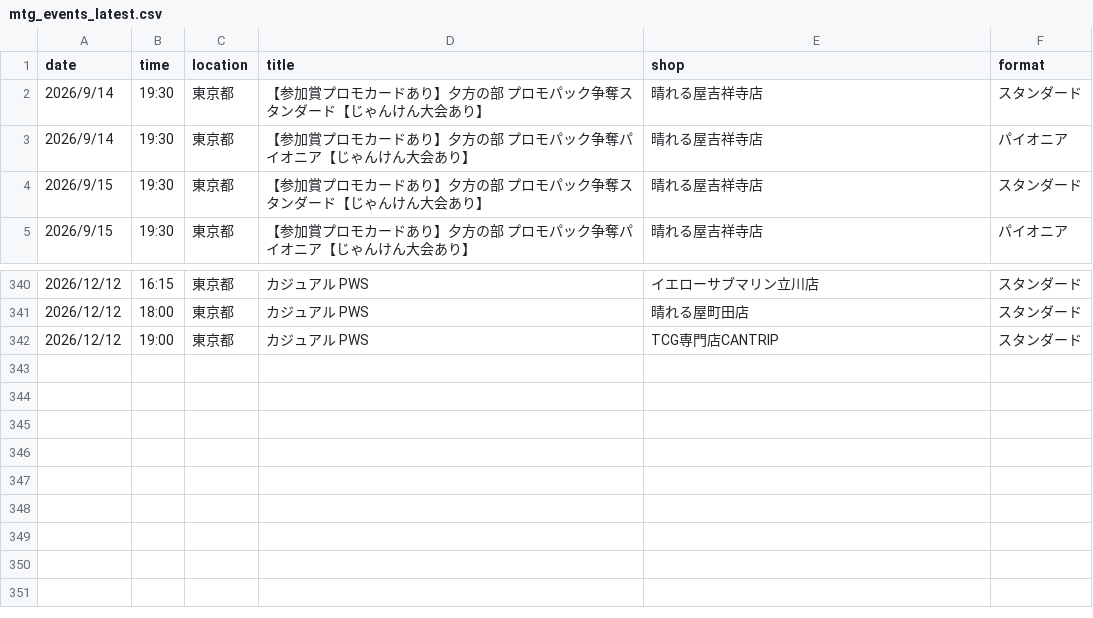
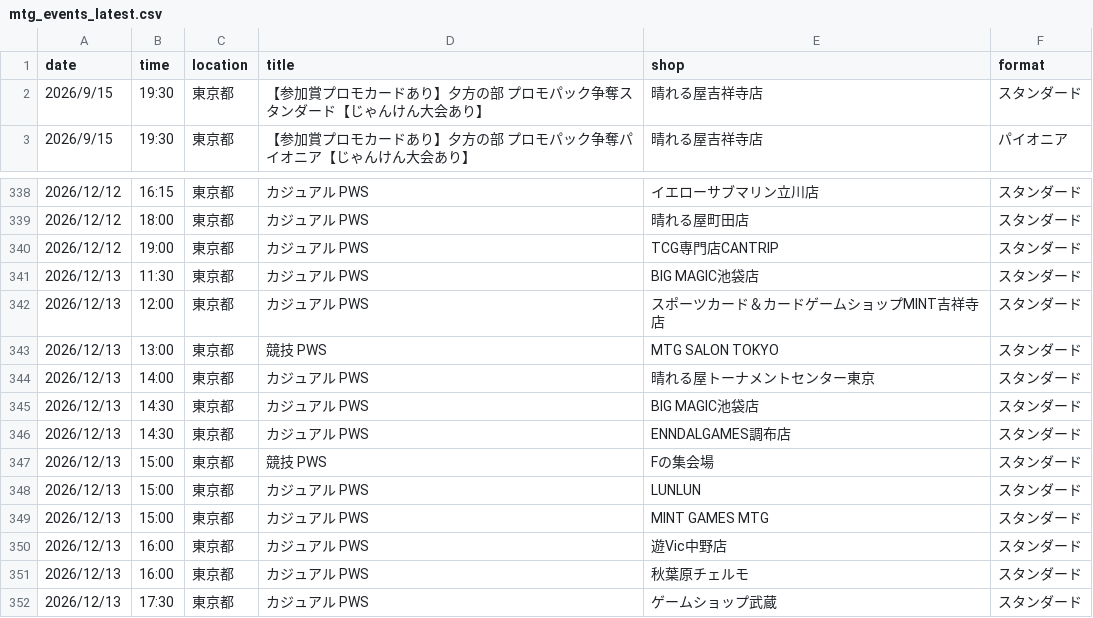
Before and after one commit to wakame1367/mtg_official_event_scraper, a CSV file: mtg_events_latest.csv, drawn as a sheet; only a part is shown, gaps mark what is left out.

```diff
--- a/mtg_events_latest.csv
+++ b/mtg_events_latest.csv
@@ -1,4 +1,2 @@
 date,time,location,title,shop,format
-2026/9/14,19:30,東京都,【参加賞プロモカードあり】夕方の部 プロモパック争奪スタンダード【じゃんけん大会あり】,晴れる屋吉祥寺店,スタンダード
-2026/9/14,19:30,東京都,【参加賞プロモカードあり】夕方の部 プロモパック争奪パイオニア【じゃんけん大会あり】,晴れる屋吉祥寺店,パイオニア
 2026/9/15,19:30,東京都,【参加賞プロモカードあり】夕方の部 プロモパック争奪スタンダード【じゃんけん大会あり】,晴れる屋吉祥寺店,スタンダード
@@ -342 +340,13 @@
 2026/12/12,19:00,東京都,カジュアル PWS,TCG専門店CANTRIP,スタンダード
+2026/12/13,11:30,東京都,カジュアル PWS,BIG MAGIC池袋店,スタンダード
+2026/12/13,12:00,東京都,カジュアル PWS,スポーツカード＆カードゲームショップMINT吉祥寺店,スタンダード
+2026/12/13,13:00,東京都,競技 PWS,MTG SALON TOKYO,スタンダード
+2026/12/13,14:00,東京都,カジュアル PWS,晴れる屋トーナメントセンター東京,スタンダード
+2026/12/13,14:30,東京都,カジュアル PWS,BIG MAGIC池袋店,スタンダード
+2026/12/13,14:30,東京都,カジュアル PWS,ENNDALGAMES調布店,スタンダード
+2026/12/13,15:00,東京都,競技 PWS,Fの集会場,スタンダード
+2026/12/13,15:00,東京都,カジュアル PWS,LUNLUN,スタンダード
+2026/12/13,15:00,東京都,カジュアル PWS,MINT GAMES MTG,スタンダード
+2026/12/13,16:00,東京都,カジュアル PWS,遊Vic中野店,スタンダード
+2026/12/13,16:00,東京都,カジュアル PWS,秋葉原チェルモ,スタンダード
+2026/12/13,17:30,東京都,カジュアル PWS,ゲームショップ武蔵,スタンダード
```
Also changed, not shown: mtg_events.csv, 2 other files.
